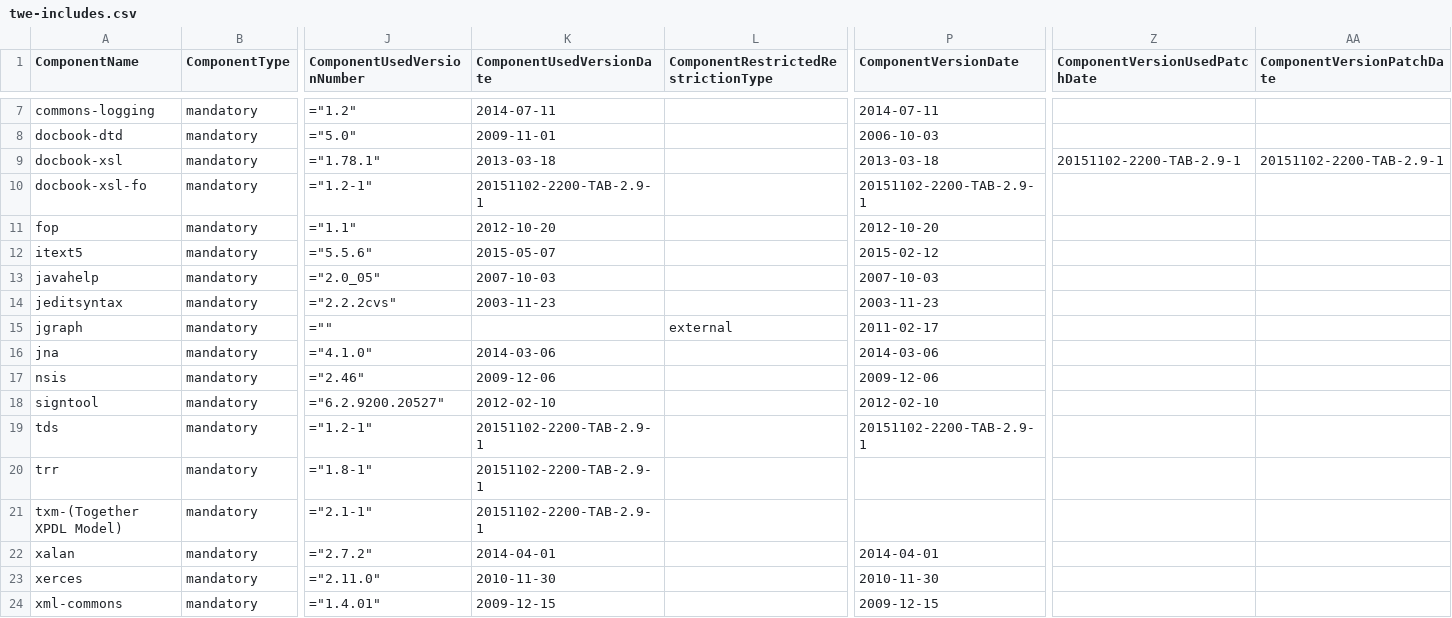
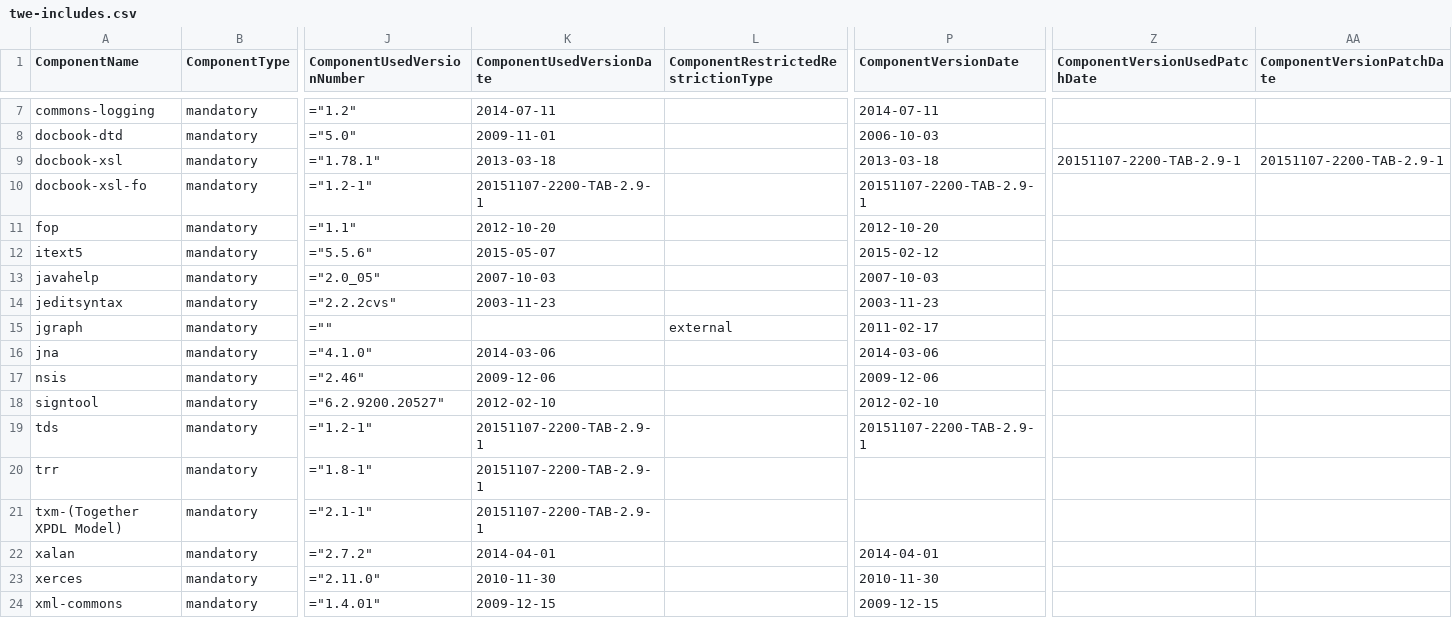
Before and after one commit to Shoobx/JaWE, a CSV file: twe/licenses/twe-includes.csv, drawn as a sheet; only a part is shown, gaps mark what is left out; the diff names each change by its address in the sheet, - before the commit and + after, or states it on an @@ line.

Commit message:
# Manually propagating TAB build dependencies
git-svn-id: svn://svn.code.sf.net/p/jawe/code/trunk@740 4bd7e58f-8986-49bf-85ab-427c71a3f9e1

```diff
--- a/twe/licenses/twe-includes.csv
+++ b/twe/licenses/twe-includes.csv
-Z9 (ComponentVersionUsedPatchDate): 20151102-2200-TAB-2.9-1
+Z9 (ComponentVersionUsedPatchDate): 20151107-2200-TAB-2.9-1
-AA9 (ComponentVersionPatchDate): 20151102-2200-TAB-2.9-1
+AA9 (ComponentVersionPatchDate): 20151107-2200-TAB-2.9-1
-K10 (ComponentUsedVersionDate): 20151102-2200-TAB-2.9-1
+K10 (ComponentUsedVersionDate): 20151107-2200-TAB-2.9-1
-P10 (ComponentVersionDate): 20151102-2200-TAB-2.9-1
+P10 (ComponentVersionDate): 20151107-2200-TAB-2.9-1
-K19:K21 (ComponentUsedVersionDate): 20151102-2200-TAB-2.9-1
+K19:K21 (ComponentUsedVersionDate): 20151107-2200-TAB-2.9-1
-P19 (ComponentVersionDate): 20151102-2200-TAB-2.9-1
+P19 (ComponentVersionDate): 20151107-2200-TAB-2.9-1
```
Also changed, not shown: twe/licenses/twe-patches.csv, 8 other files.
